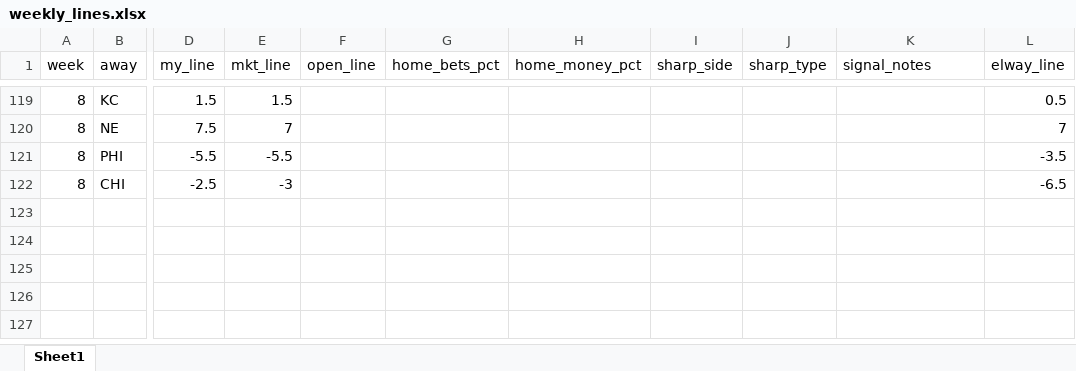
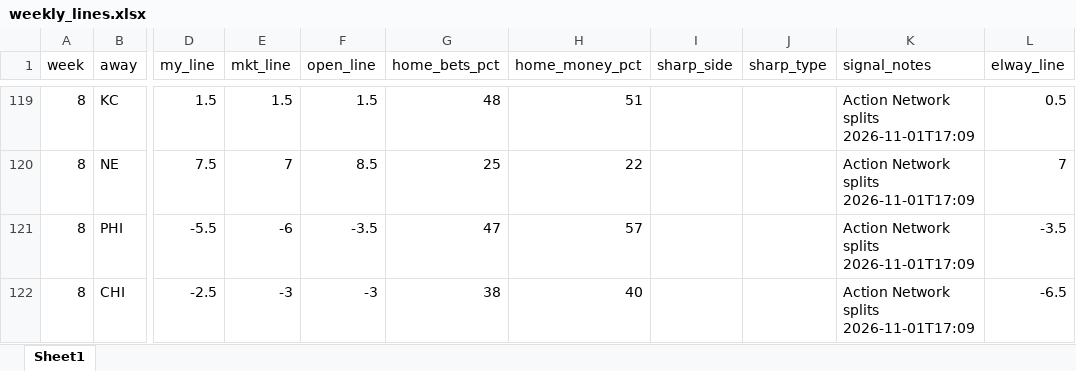
Before and after one commit to jutes16/fantasy_gpx, an Excel workbook: nfl_model/data/weekly_lines.xlsx, sheet Sheet1, drawn as a sheet; only a part is shown, gaps mark what is left out; values as stored, in another font and other column widths than the file's, no borders; the diff covers the shown part only; the diff names each change by its address in the sheet, - before the commit and + after, or states it on an @@ line.

```diff
--- a/nfl_model/data/weekly_lines.xlsx (sheet Sheet1)
+++ b/nfl_model/data/weekly_lines.xlsx (sheet Sheet1)
-F119 (open_line): (empty)
+F119 (open_line): 1.5
-G119 (home_bets_pct): (empty)
+G119 (home_bets_pct): 48
-H119 (home_money_pct): (empty)
+H119 (home_money_pct): 51
-K119:K122 (signal_notes): (empty)
+K119:K122 (signal_notes): Action Network splits 2026-11-01T17:09
-F120 (open_line): (empty)
+F120 (open_line): 8.5
-G120 (home_bets_pct): (empty)
+G120 (home_bets_pct): 25
-H120 (home_money_pct): (empty)
+H120 (home_money_pct): 22
-E121 (mkt_line): -5.5
+E121 (mkt_line): -6
-F121 (open_line): (empty)
+F121 (open_line): -3.5
-G121 (home_bets_pct): (empty)
+G121 (home_bets_pct): 47
-H121 (home_money_pct): (empty)
+H121 (home_money_pct): 57
-F122 (open_line): (empty)
+F122 (open_line): -3
-G122 (home_bets_pct): (empty)
+G122 (home_bets_pct): 38
-H122 (home_money_pct): (empty)
+H122 (home_money_pct): 40
```
Also changed, not shown: 42 edited cells elsewhere in this sheet, 12 other files.
